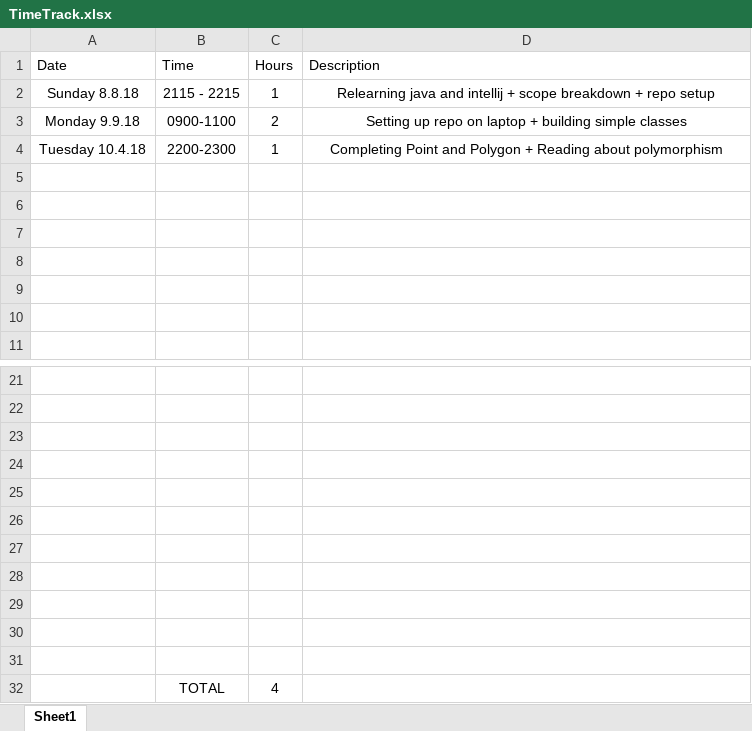
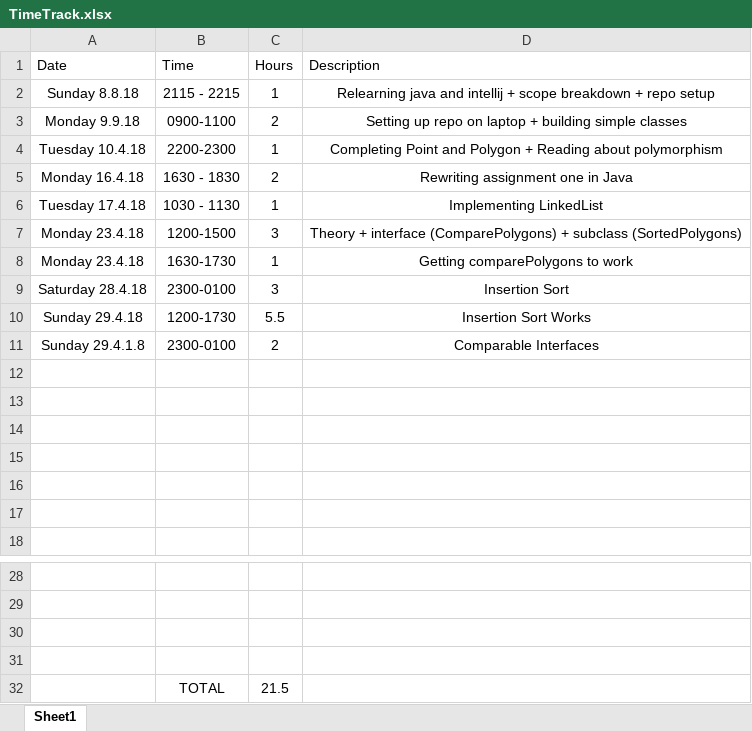
Before and after one commit to xolopx/Assignment-Two, an Excel workbook: TimeTrack.xlsx, sheet Sheet1, drawn as a sheet; only a part is shown, gaps mark what is left out; values as stored, in another font and other column widths than the file's, no borders; table styles not drawn; removed rows and columns are numbered as before the commit, all else as after; the diff names each change by its address in the sheet, - before the commit and + after, or states it on an @@ line.

Commit message:
Got comparable working, interfaces etc.
Need to make iteration work and shapesfactory thing.

```diff
--- a/TimeTrack.xlsx (sheet Sheet1)
+++ b/TimeTrack.xlsx (sheet Sheet1)
+row 5: Monday 16.4.18 | 1630 - 1830 | 2 | Rewriting assignment one in Java
+row 6: Tuesday 17.4.18 | 1030 - 1130 | 1 | Implementing LinkedList
+row 7: Monday 23.4.18 | 1200-1500 | 3 | Theory + interface (ComparePolygons) + subclass (SortedPolygons)
+row 8: Monday 23.4.18 | 1630-1730 | 1 | Getting comparePolygons to work
+row 9: Saturday 28.4.18 | 2300-0100 | 3 | Insertion Sort
+row 10: Sunday 29.4.18 | 1200-1730 | 5.5 | Insertion Sort Works
+row 11: Sunday 29.4.1.8 | 2300-0100 | 2 | Comparable Interfaces
-row 32: (empty)
+row 32:  | TOTAL | 21.5
-row 26: (empty)
-row 27: (empty)
-row 28: (empty)
-row 29: (empty)
-row 30: (empty)
-row 31: (empty)
-row 32:  | TOTAL | 4
```
Also changed, not shown: 17 other files.
